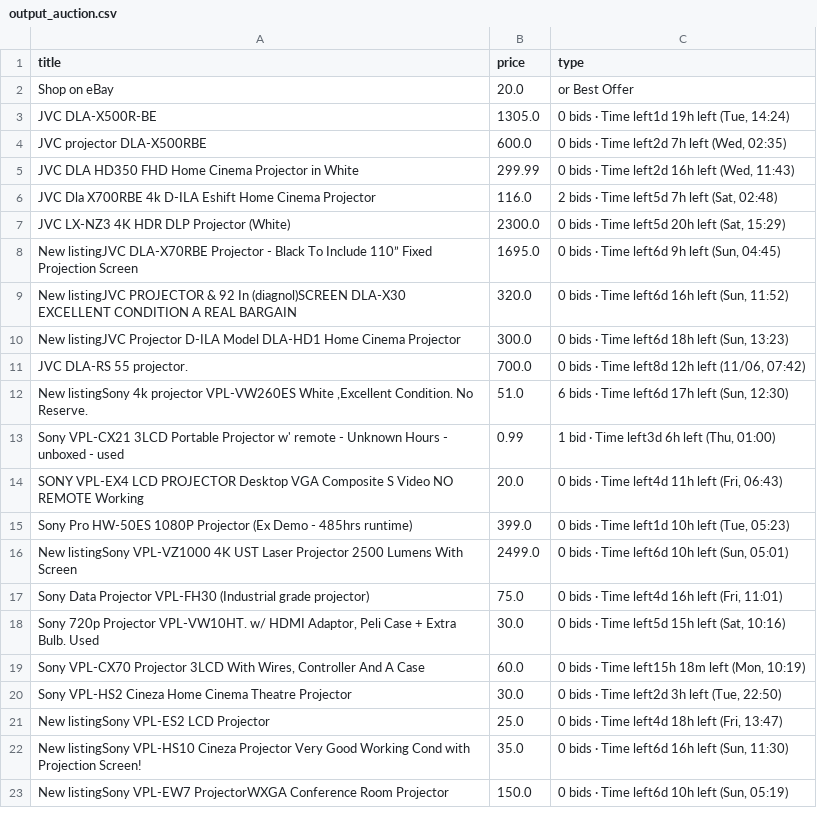
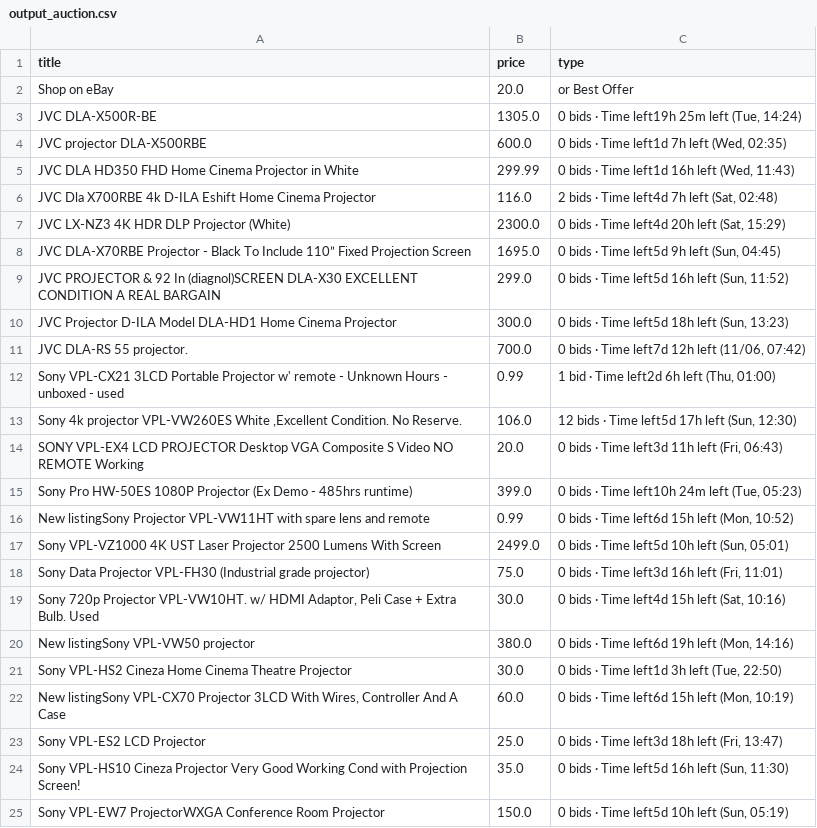
Before and after one commit to LFCottrell/Ebay_JVC, a CSV file: output_auction.csv, drawn as a sheet; only a part is shown; the diff covers the shown part only.

```diff
--- a/output_auction.csv
+++ b/output_auction.csv
@@ -2,22 +2,24 @@ title,price,type
 Shop on eBay,20.0,or Best Offer
-JVC DLA-X500R-BE,1305.0,"0 bids · Time left1d 19h left (Tue, 14:24)"
-JVC projector DLA-X500RBE,600.0,"0 bids · Time left2d 7h left (Wed, 02:35)"
-JVC DLA HD350 FHD Home Cinema Projector in White,299.99,"0 bids · Time left2d 16h left (Wed, 11:43)"
-JVC Dla X700RBE 4k D-ILA Eshift Home Cinema Projector,116.0,"2 bids · Time left5d 7h left (Sat, 02:48)"
-JVC LX-NZ3 4K HDR DLP Projector (White),2300.0,"0 bids · Time left5d 20h left (Sat, 15:29)"
-New listingJVC DLA-X70RBE Projector - Black To Include 110” Fixed Projection Screen,1695.0,"0 bids · Time left6d 9h left (Sun, 04:45)"
-New listingJVC PROJECTOR & 92 In (diagnol)SCREEN DLA-X30 EXCELLENT CONDITION A REAL BARGAIN,320.0,"0 bids · Time left6d 16h left (Sun, 11:52)"
-New listingJVC Projector D-ILA  Model DLA-HD1 Home Cinema Projector,300.0,"0 bids · Time left6d 18h left (Sun, 13:23)"
-JVC DLA-RS 55 projector.,700.0,"0 bids · Time left8d 12h left (11/06, 07:42)"
-"New listingSony 4k projector VPL-VW260ES White ,Excellent Condition. No Reserve.",51.0,"6 bids · Time left6d 17h left (Sun, 12:30)"
-Sony VPL-CX21 3LCD Portable Projector w' remote - Unknown Hours - unboxed - used,0.99,"1 bid · Time left3d 6h left (Thu, 01:00)"
-SONY VPL-EX4 LCD PROJECTOR Desktop VGA Composite S Video NO REMOTE Working,20.0,"0 bids · Time left4d 11h left (Fri, 06:43)"
-Sony Pro HW-50ES 1080P Projector (Ex Demo - 485hrs runtime),399.0,"0 bids · Time left1d 10h left (Tue, 05:23)"
-New listingSony VPL-VZ1000 4K UST Laser Projector 2500 Lumens With Screen,2499.0,"0 bids · Time left6d 10h left (Sun, 05:01)"
-Sony Data Projector VPL-FH30 (Industrial grade projector),75.0,"0 bids · Time left4d 16h left (Fri, 11:01)"
-"Sony 720p Projector VPL-VW10HT. w/ HDMI Adaptor, Peli Case + Extra Bulb. Used",30.0,"0 bids · Time left5d 15h left (Sat, 10:16)"
-"Sony VPL-CX70 Projector 3LCD With Wires, Controller And A Case",60.0,"0 bids · Time left15h 18m left (Mon, 10:19)"
-Sony VPL-HS2 Cineza Home Cinema Theatre Projector,30.0,"0 bids · Time left2d 3h left (Tue, 22:50)"
-New listingSony VPL-ES2 LCD Projector,25.0,"0 bids · Time left4d 18h left (Fri, 13:47)"
-New listingSony VPL-HS10 Cineza Projector Very Good Working Cond with Projection Screen!,35.0,"0 bids · Time left6d 16h left (Sun, 11:30)"
-New listingSony VPL-EW7 ProjectorWXGA Conference Room Projector,150.0,"0 bids · Time left6d 10h left (Sun, 05:19)"
+JVC DLA-X500R-BE,1305.0,"0 bids · Time left19h 25m left (Tue, 14:24)"
+JVC projector DLA-X500RBE,600.0,"0 bids · Time left1d 7h left (Wed, 02:35)"
+JVC DLA HD350 FHD Home Cinema Projector in White,299.99,"0 bids · Time left1d 16h left (Wed, 11:43)"
+JVC Dla X700RBE 4k D-ILA Eshift Home Cinema Projector,116.0,"2 bids · Time left4d 7h left (Sat, 02:48)"
+JVC LX-NZ3 4K HDR DLP Projector (White),2300.0,"0 bids · Time left4d 20h left (Sat, 15:29)"
+JVC DLA-X70RBE Projector - Black To Include 110” Fixed Projection Screen,1695.0,"0 bids · Time left5d 9h left (Sun, 04:45)"
+JVC PROJECTOR & 92 In (diagnol)SCREEN DLA-X30 EXCELLENT CONDITION A REAL BARGAIN,299.0,"0 bids · Time left5d 16h left (Sun, 11:52)"
+JVC Projector D-ILA  Model DLA-HD1 Home Cinema Projector,300.0,"0 bids · Time left5d 18h left (Sun, 13:23)"
+JVC DLA-RS 55 projector.,700.0,"0 bids · Time left7d 12h left (11/06, 07:42)"
+Sony VPL-CX21 3LCD Portable Projector w' remote - Unknown Hours - unboxed - used,0.99,"1 bid · Time left2d 6h left (Thu, 01:00)"
+"Sony 4k projector VPL-VW260ES White ,Excellent Condition. No Reserve.",106.0,"12 bids · Time left5d 17h left (Sun, 12:30)"
+SONY VPL-EX4 LCD PROJECTOR Desktop VGA Composite S Video NO REMOTE Working,20.0,"0 bids · Time left3d 11h left (Fri, 06:43)"
+Sony Pro HW-50ES 1080P Projector (Ex Demo - 485hrs runtime),399.0,"0 bids · Time left10h 24m left (Tue, 05:23)"
+New listingSony Projector VPL-VW11HT with spare lens and remote,0.99,"0 bids · Time left6d 15h left (Mon, 10:52)"
+Sony VPL-VZ1000 4K UST Laser Projector 2500 Lumens With Screen,2499.0,"0 bids · Time left5d 10h left (Sun, 05:01)"
+Sony Data Projector VPL-FH30 (Industrial grade projector),75.0,"0 bids · Time left3d 16h left (Fri, 11:01)"
+"Sony 720p Projector VPL-VW10HT. w/ HDMI Adaptor, Peli Case + Extra Bulb. Used",30.0,"0 bids · Time left4d 15h left (Sat, 10:16)"
+New listingSony VPL-VW50  projector,380.0,"0 bids · Time left6d 19h left (Mon, 14:16)"
+Sony VPL-HS2 Cineza Home Cinema Theatre Projector,30.0,"0 bids · Time left1d 3h left (Tue, 22:50)"
+"New listingSony VPL-CX70 Projector 3LCD With Wires, Controller And A Case",60.0,"0 bids · Time left6d 15h left (Mon, 10:19)"
+Sony VPL-ES2 LCD Projector,25.0,"0 bids · Time left3d 18h left (Fri, 13:47)"
+Sony VPL-HS10 Cineza Projector Very Good Working Cond with Projection Screen!,35.0,"0 bids · Time left5d 16h left (Sun, 11:30)"
+Sony VPL-EW7 ProjectorWXGA Conference Room Projector,150.0,"0 bids · Time left5d 10h left (Sun, 05:19)"
```
Also changed, not shown: 3 added rows, 4 removed rows and 8 edited cells elsewhere in this file, new_df.csv, old_df.csv, 1 other file.
